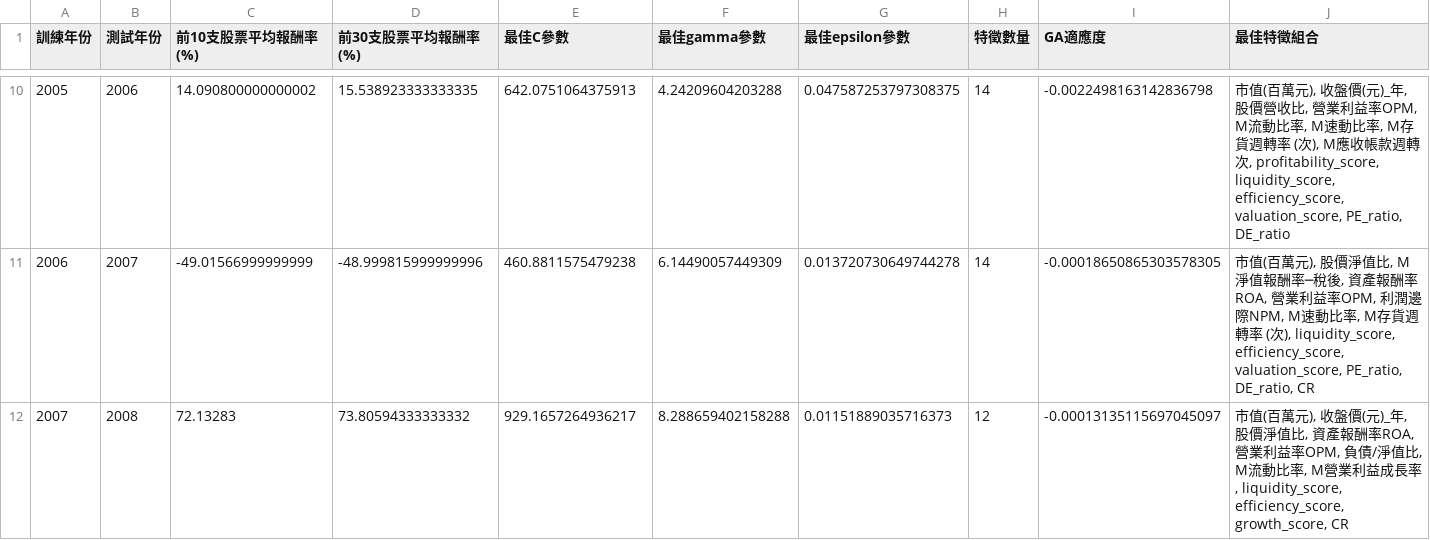
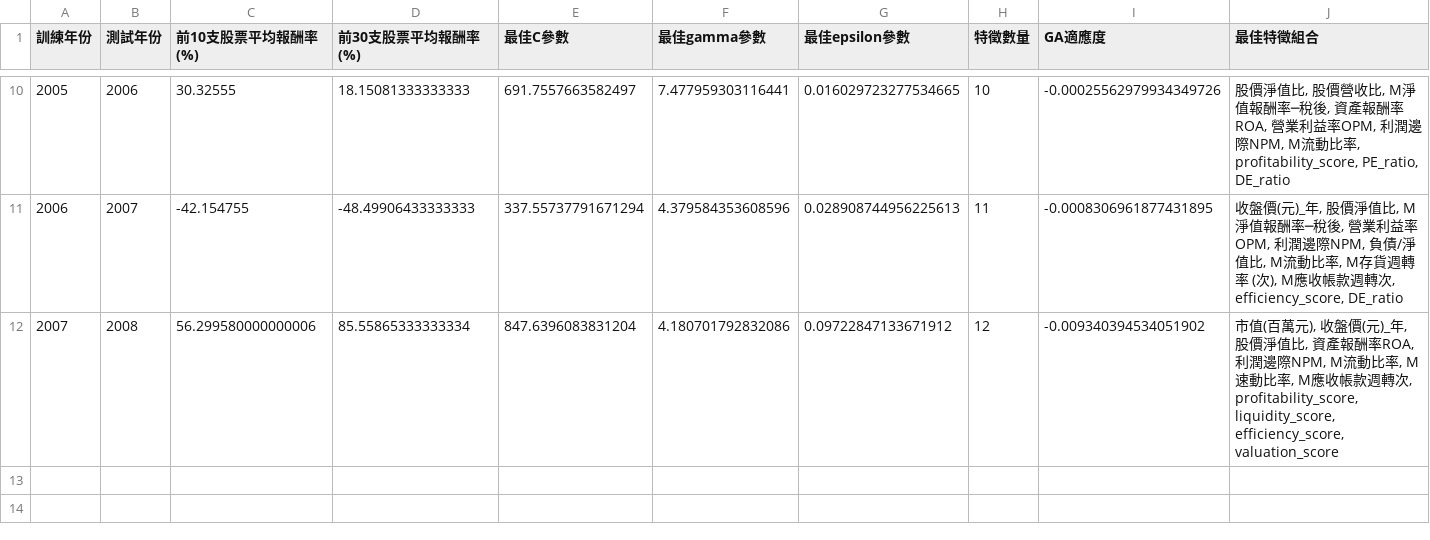
Before and after one commit to Octoberlobster/AIFT-Final-Proj, a CSV file: Q4output/paper3_ga_svr_results.csv, drawn as a sheet; only a part is shown, gaps mark what is left out; the diff covers the shown part only.

```diff
--- a/Q4output/paper3_ga_svr_results.csv
+++ b/Q4output/paper3_ga_svr_results.csv
@@ -10,3 +10,3 @@
-2005,2006,14.090800000000002,15.538923333333335,642.0751064375913,4.24209604203288,0.047587253797308375,14,-0.0022498163142836798,"市值(百萬元), 收盤價(元)_年, 股價營收比, 營業利益率OPM, M流動比率, M速動比率, M存貨週轉率 (次), M應收帳款週轉次, profitability_score, liquidity_score, efficiency_score, valuation_score, PE_ratio, DE_ratio"
-2006,2007,-49.01566999999999,-48.999815999999996,460.8811575479238,6.14490057449309,0.013720730649744278,14,-0.00018650865303578305,"市值(百萬元), 股價淨值比, M淨值報酬率─稅後, 資產報酬率ROA, 營業利益率OPM, 利潤邊際NPM, M速動比率, M存貨週轉率 (次), liquidity_score, efficiency_score, valuation_score, PE_ratio, DE_ratio, CR"
-2007,2008,72.13283,73.80594333333332,929.1657264936217,8.288659402158288,0.01151889035716373,12,-0.00013135115697045097,"市值(百萬元), 收盤價(元)_年, 股價淨值比, 資產報酬率ROA, 營業利益率OPM, 負債/淨值比, M流動比率, M營業利益成長率, liquidity_score, efficiency_score, growth_score, CR"
+2005,2006,30.32555,18.15081333333333,691.7557663582497,7.477959303116441,0.016029723277534665,10,-0.00025562979934349726,"股價淨值比, 股價營收比, M淨值報酬率─稅後, 資產報酬率ROA, 營業利益率OPM, 利潤邊際NPM, M流動比率, profitability_score, PE_ratio, DE_ratio"
+2006,2007,-42.154755,-48.49906433333333,337.55737791671294,4.379584353608596,0.028908744956225613,11,-0.0008306961877431895,"收盤價(元)_年, 股價淨值比, M淨值報酬率─稅後, 營業利益率OPM, 利潤邊際NPM, 負債/淨值比, M流動比率, M存貨週轉率 (次), M應收帳款週轉次, efficiency_score, DE_ratio"
+2007,2008,56.299580000000006,85.55865333333334,847.6396083831204,4.180701792832086,0.09722847133671912,12,-0.009340394534051902,"市值(百萬元), 收盤價(元)_年, 股價淨值比, 資產報酬率ROA, 利潤邊際NPM, M流動比率, M速動比率, M應收帳款週轉次, profitability_score, liquidity_score, efficiency_score, valuation_score"
```
Also changed, not shown: 63 edited cells elsewhere in this file, Q4output/paper3_all_stock_predictions.csv, Q4output/paper3_top10_stocks_details.csv, 30 other files.
